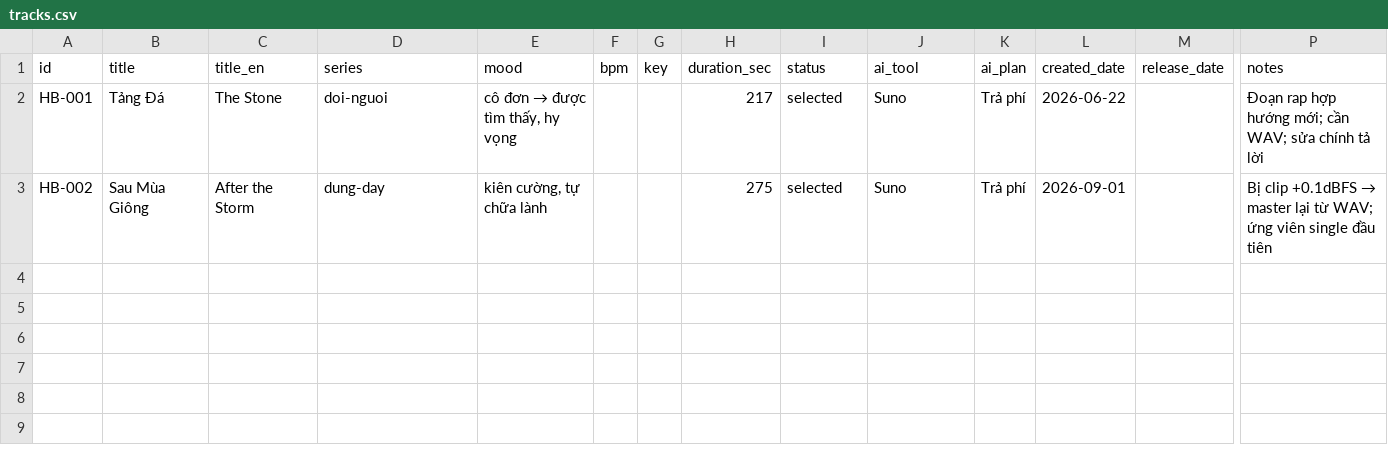
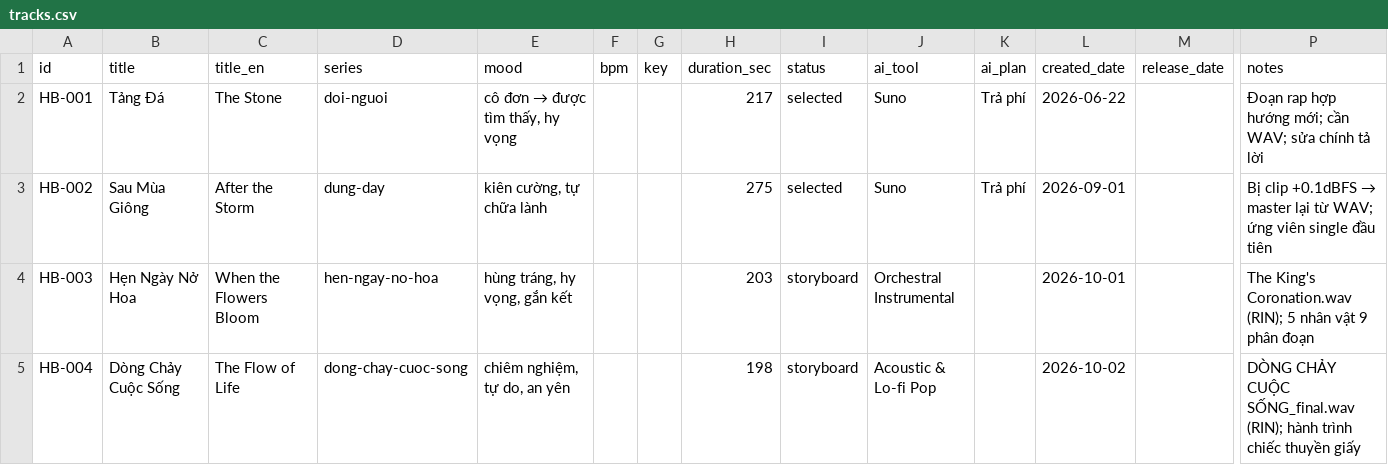
Before and after one commit to nhatquangph2/amnhacai, a CSV file: catalog/tracks.csv, drawn as a sheet; only a part is shown, gaps mark what is left out; rows hold the shown columns only; the diff names each change by its address in the sheet, - before the commit and + after, or states it on an @@ line.

```diff
--- a/catalog/tracks.csv
+++ b/catalog/tracks.csv
+row 4: HB-003 | Hẹn Ngày Nở Hoa | When the Flowers Bloom | hen-ngay-no-hoa | hùng tráng, hy vọng, gắn kết |  |  | 203 | storyboard | Orchestral Instrumental |  | 2026-10-01 |  | The King's Coronation.wav (RIN); 5 nhân vật 9 phân đoạn
+row 5: HB-004 | Dòng Chảy Cuộc Sống | The Flow of Life | dong-chay-cuoc-song | chiêm nghiệm, tự do, an yên |  |  | 198 | storyboard | Acoustic & Lo-fi Pop |  | 2026-10-02 |  | DÒNG CHẢY CUỘC SỐNG_final.wav (RIN); hành trình chiếc thuyền giấy
```
Also changed, not shown: 46 other files.
